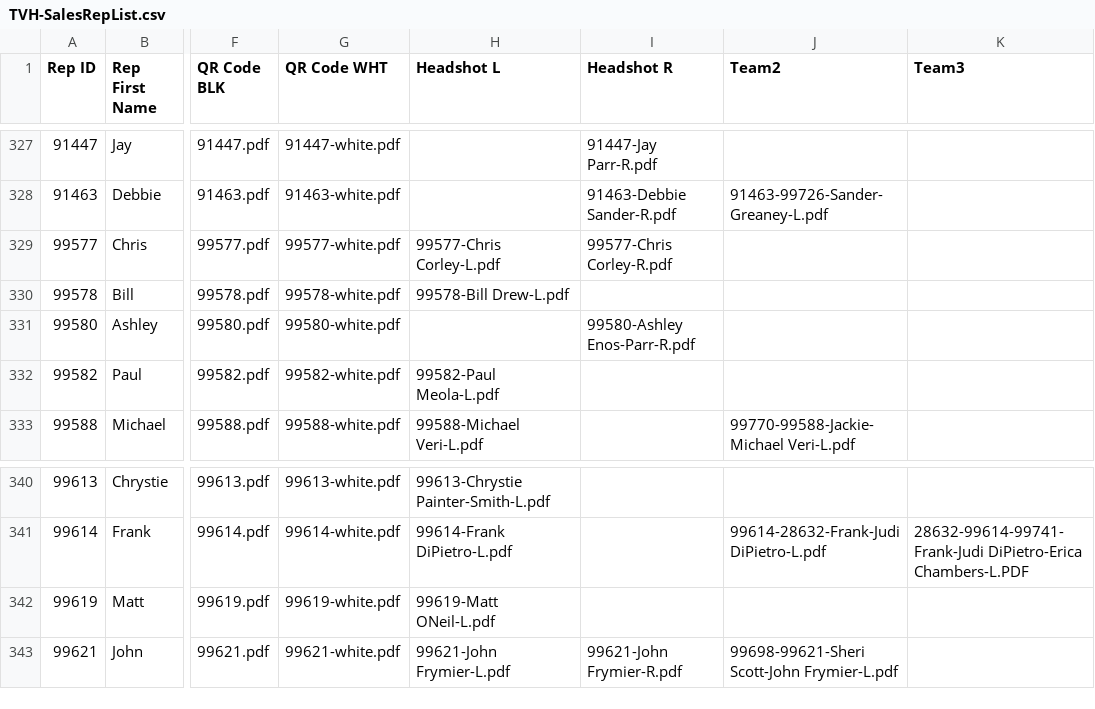
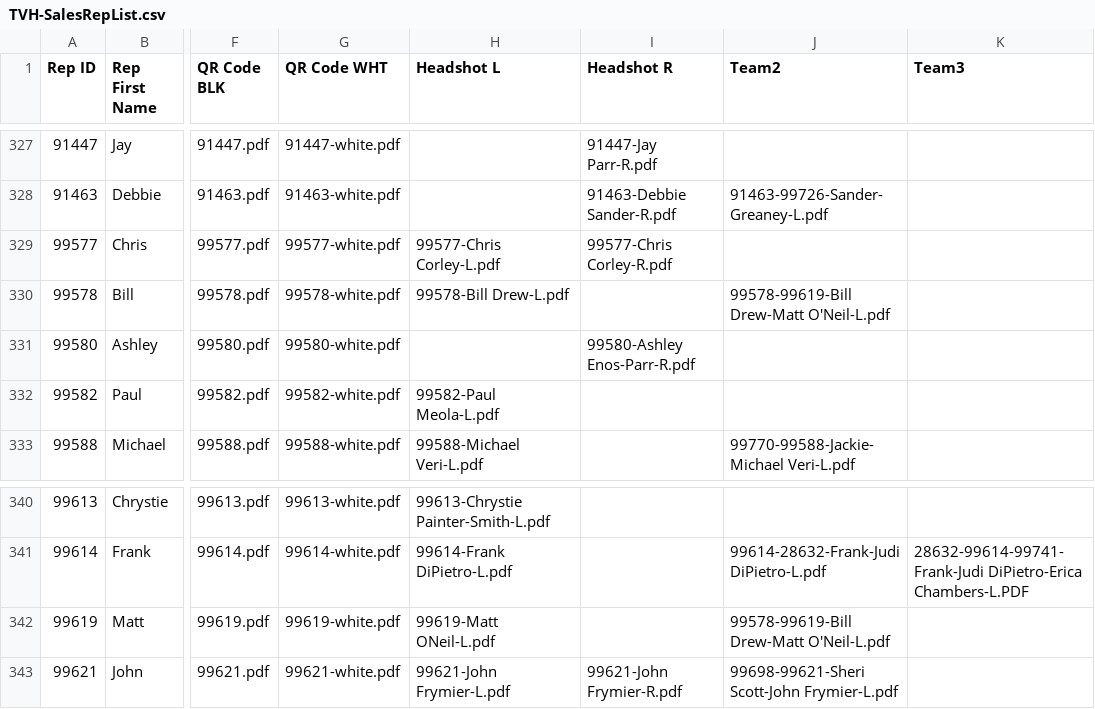
Before and after one commit to TemplateSourceData/TVH, a CSV file: TVH-SalesRepList.csv, drawn as a sheet; only a part is shown, gaps mark what is left out; the diff names each change by its address in the sheet, - before the commit and + after, or states it on an @@ line.

```diff
--- a/TVH-SalesRepList.csv
+++ b/TVH-SalesRepList.csv
-J330 (Team2): (empty)
+J330 (Team2): 99578-99619-Bill Drew-Matt O'Neil-L.pdf
-J342 (Team2): (empty)
+J342 (Team2): 99578-99619-Bill Drew-Matt O'Neil-L.pdf
```
